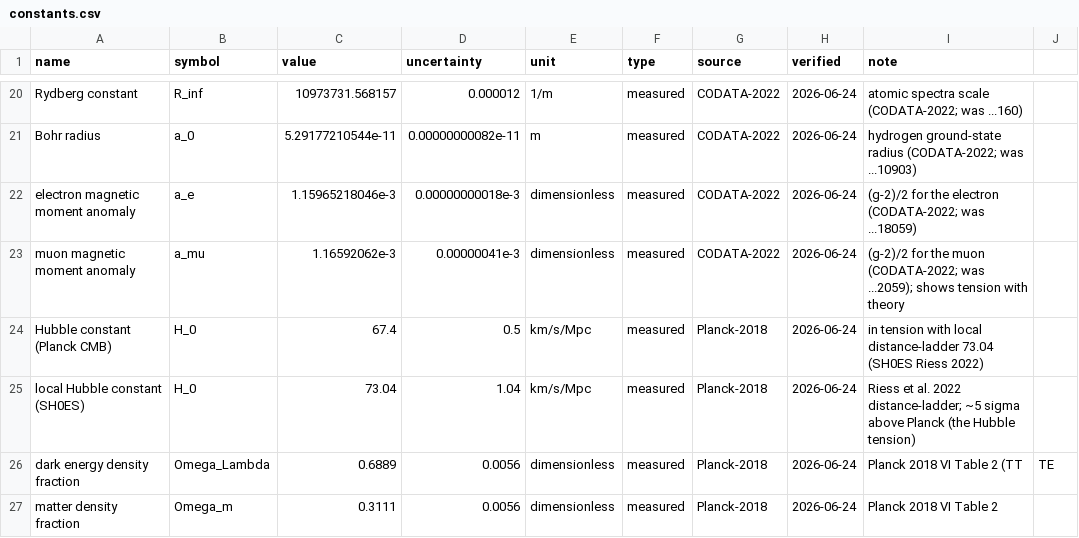
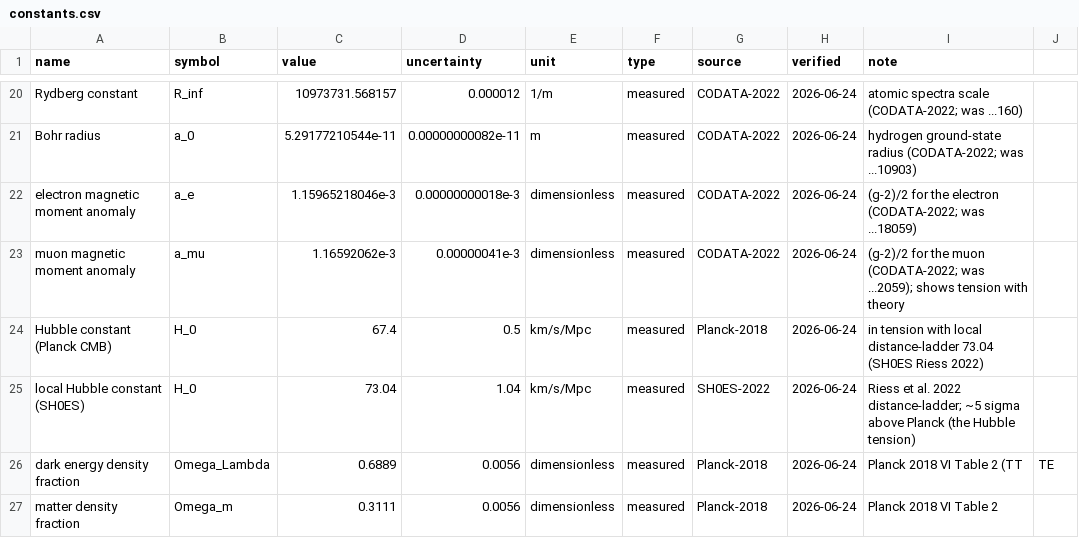
Before and after one commit to cluesurf/vibe, a CSV file: note/data/reference/constants.csv, drawn as a sheet; only a part is shown, gaps mark what is left out; the diff names each change by its address in the sheet, - before the commit and + after, or states it on an @@ line.

```diff
--- a/note/data/reference/constants.csv
+++ b/note/data/reference/constants.csv
-G25 (source): Planck-2018
+G25 (source): SH0ES-2022
```
Also changed, not shown: note/data/reference/experiment-metrics.csv, note/data/reference/theory-targets.csv, 13 other files.
